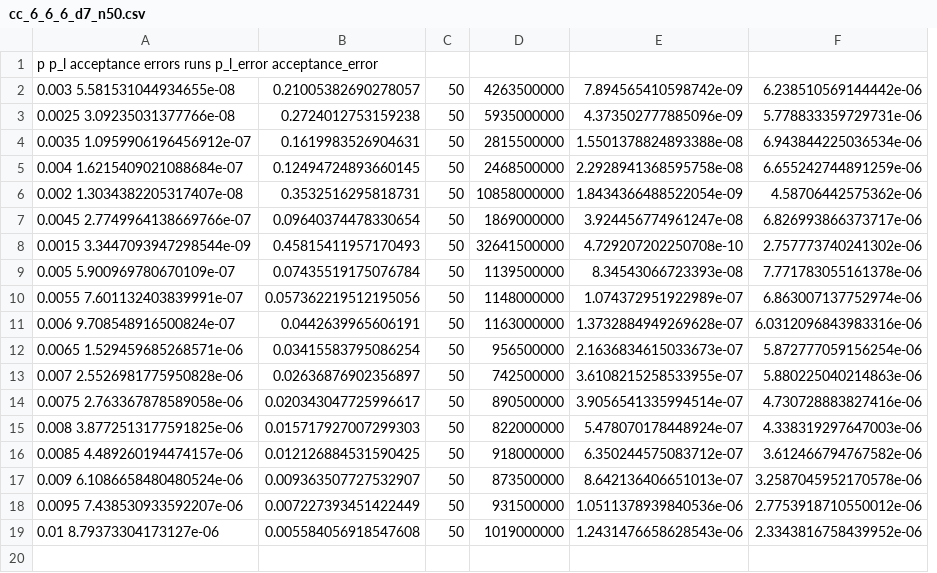
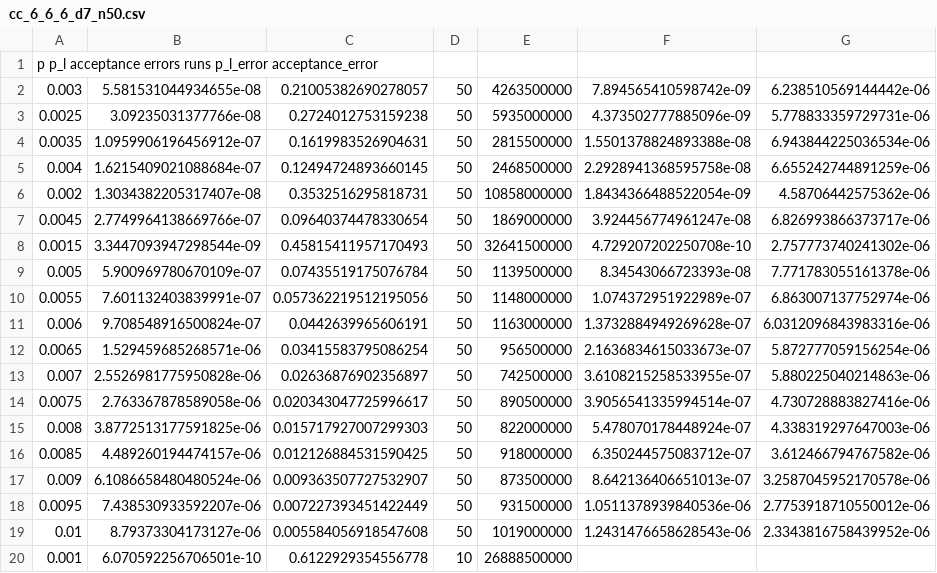
Before and after one commit to munich-quantum-toolkit/qecc, a CSV file: scripts/ft_stateprep/eval_circ_mod/results/cc_6_6_6_d7_n50.csv, drawn as a sheet; removed rows and columns are numbered as before the commit, all else as after; the diff names each change by its address in the sheet, - before the commit and + after, or states it on an @@ line.

```diff
--- a/scripts/ft_stateprep/eval_circ_mod/results/cc_6_6_6_d7_n50.csv
+++ b/scripts/ft_stateprep/eval_circ_mod/results/cc_6_6_6_d7_n50.csv
-column A, rows 1-19: p p_l acceptance errors runs p_l_error acceptance_error | 0.003 5.581531044934655e-08 | 0.0025 3.09235031377766e-08 | 0.0035 1.0959906196456912e-07 | 0.004 1.6215409021088684e-07 | 0.002 1.3034382205317407e-08 | 0.0045 2.7749964138669766e-07 | 0.0015 3.3447093947298544e-09 | 0.005 5.900969780670109e-07 | 0.0055 7.601132403839991e-07 | 0.006 9.708548916500824e-07 | 0.0065 1.529459685268571e-06 | 0.007 2.5526981775950828e-06 | 0.0075 2.763367878589058e-06 | 0.008 3.8772513177591825e-06 | 0.0085 4.489260194474157e-06 | 0.009 6.1086658480480524e-06 | 0.0095 7.438530933592207e-06 | 0.01 8.79373304173127e-06
+column A, rows 1-19: p p_l acceptance errors runs p_l_error acceptance_error | 0.003 | 0.0025 | 0.0035 | 0.004 | 0.002 | 0.0045 | 0.0015 | 0.005 | 0.0055 | 0.006 | 0.0065 | 0.007 | 0.0075 | 0.008 | 0.0085 | 0.009 | 0.0095 | 0.01
+column B, rows 2-19: 5.581531044934655e-08 | 3.09235031377766e-08 | 1.0959906196456912e-07 | 1.6215409021088684e-07 | 1.3034382205317407e-08 | 2.7749964138669766e-07 | 3.3447093947298544e-09 | 5.900969780670109e-07 | 7.601132403839991e-07 | 9.708548916500824e-07 | 1.529459685268571e-06 | 2.5526981775950828e-06 | 2.763367878589058e-06 | 3.8772513177591825e-06 | 4.489260194474157e-06 | 6.1086658480480524e-06 | 7.438530933592207e-06 | 8.79373304173127e-06
+row 20: 0.001 | 6.070592256706501e-10 | 0.6122929354556778 | 10 | 26888500000
```
Also changed, not shown: scripts/ft_stateprep/eval_circ_mod/results/cc_4_8_8_d5_n250_z.csv, scripts/ft_stateprep/eval_circ_mod/results/cc_4_8_8_d5_n500.csv, 6 other files.
